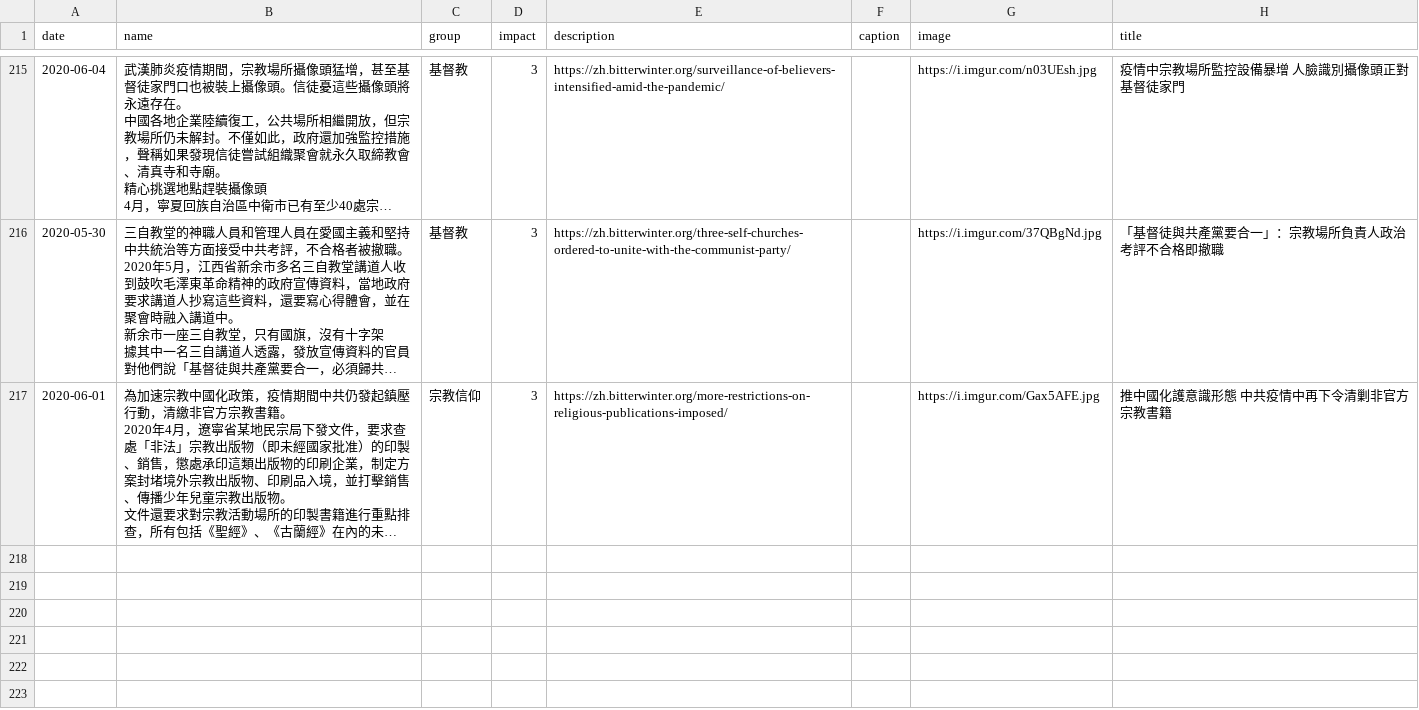
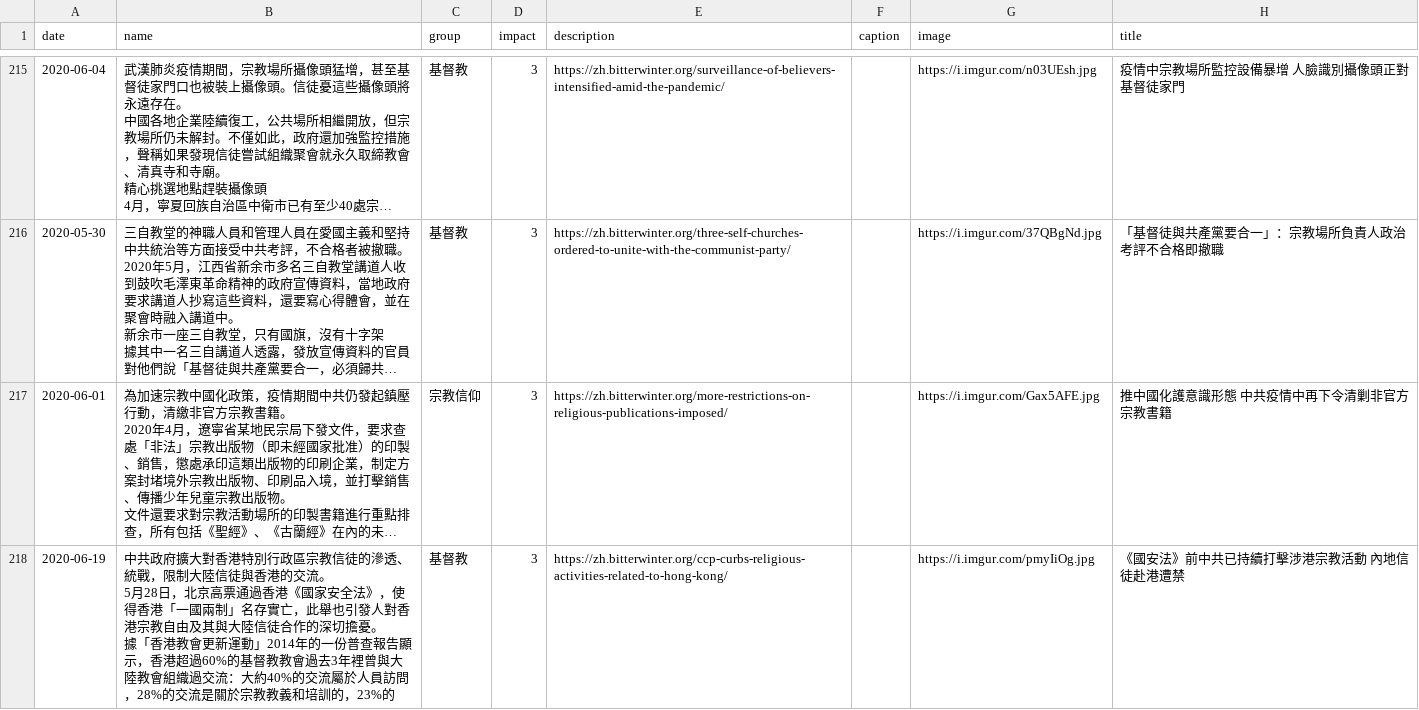
Before and after one commit to chinatimeline/chinatimeline.github.io, a CSV file: _data/csv/CCP_Religious_Persecution.csv, drawn as a sheet; only a part is shown, gaps mark what is left out; long unchanged cells end in …; ↵ is a line break in a cell; the diff covers the shown part only; the diff names each change by its address in the sheet, - before the commit and + after, or states it on an @@ line.

```diff
--- a/_data/csv/CCP_Religious_Persecution.csv
+++ b/_data/csv/CCP_Religious_Persecution.csv
+row 218: 2020-06-19 | 中共政府擴大對香港特別行政區宗教信徒的滲透、統戰，限制大陸信徒與香港的交流。 ↵ 5月28日，北京高票通過香港《國家安全法》，使得香港「一國兩制」名存實亡，此舉也引發人對香港宗教自由及其與大陸信徒合作的深切擔憂。 ↵ 據「香港教會更新運動」2014年的一份普查報告顯示，香港超過60%的基督教教會過去3年裡曾與大陸教會組織過交流：大約40%的交流屬於人員訪問，28%的交流是關於宗教教義和培訓的，23%的 | 基督教 | 3 | https://zh.bitterwinter.org/ccp-curbs-religious-activities-related-to-hong-kong/ |  | https://i.imgur.com/pmyIiOg.jpg | 《國安法》前中共已持續打擊涉港宗教活動 內地信徒赴港遭禁
```
Also changed, not shown: 3 added rows elsewhere in this file, 21 other files.
